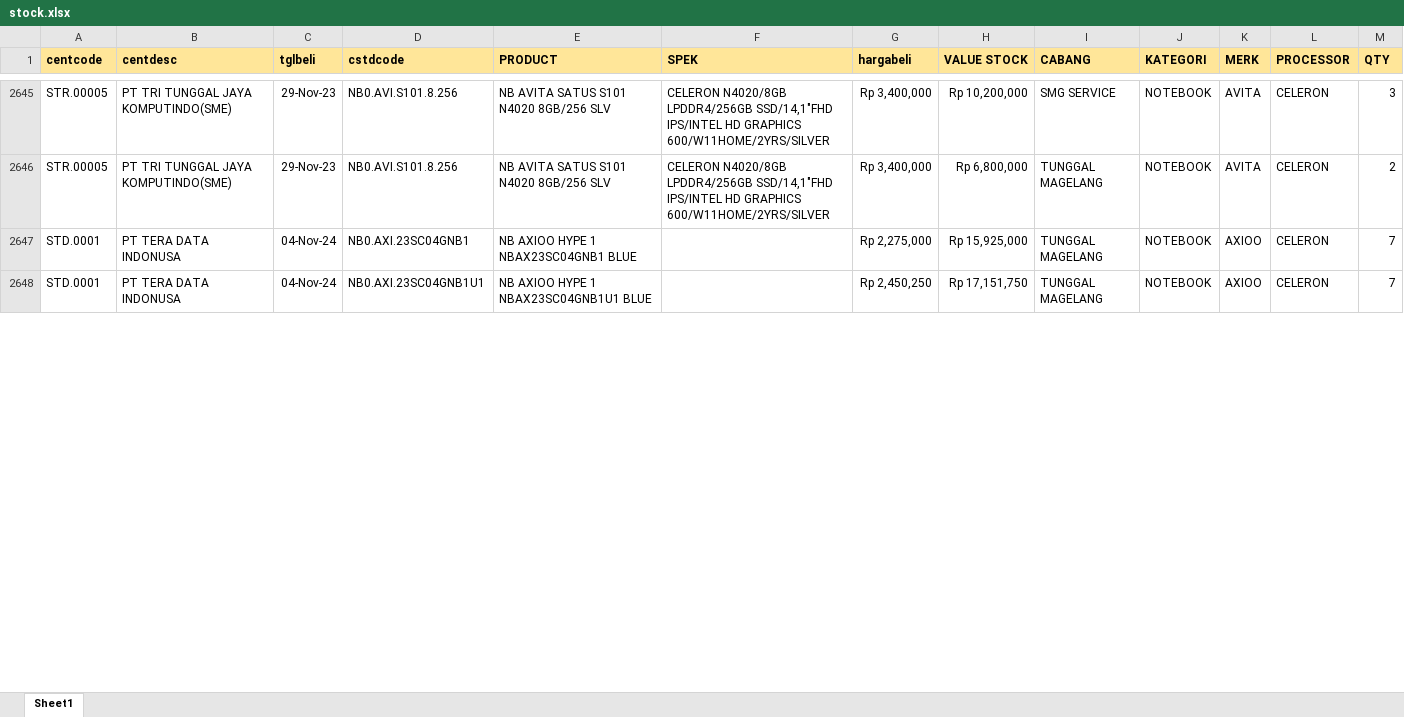
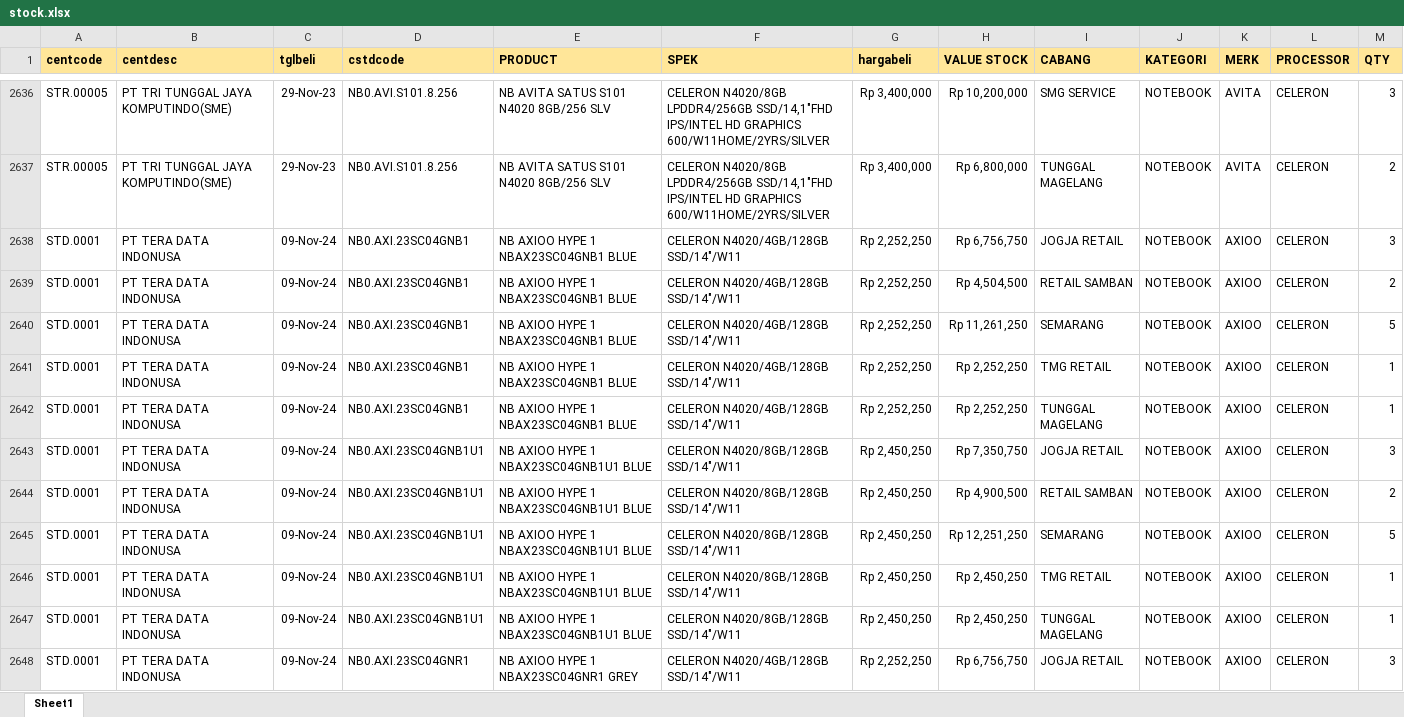
Before and after one commit to YoasAriel/Project-TOP, an Excel workbook: stock.xlsx, sheet Sheet1, drawn as a sheet; only a part is shown, gaps mark what is left out; values as stored, in another font and other column widths than the file's, no borders; addresses are those after the commit; the diff covers the shown part only; the diff names each change by its address in the sheet, - before the commit and + after, or states it on an @@ line.

Commit message:
update 11 Nov 24

```diff
--- a/stock.xlsx (sheet Sheet1)
+++ b/stock.xlsx (sheet Sheet1)
+row 2638: STD.0001 | PT TERA DATA INDONUSA | 09-Nov-24 | NB0.AXI.23SC04GNB1 | NB AXIOO HYPE 1 NBAX23SC04GNB1 BLUE | CELERON N4020/4GB/128GB SSD/14"/W11 | Rp 2,252,250 | Rp 6,756,750 | JOGJA RETAIL | NOTEBOOK | AXIOO | CELERON | 3
+row 2639: STD.0001 | PT TERA DATA INDONUSA | 09-Nov-24 | NB0.AXI.23SC04GNB1 | NB AXIOO HYPE 1 NBAX23SC04GNB1 BLUE | CELERON N4020/4GB/128GB SSD/14"/W11 | Rp 2,252,250 | Rp 4,504,500 | RETAIL SAMBAN | NOTEBOOK | AXIOO | CELERON | 2
+row 2640: STD.0001 | PT TERA DATA INDONUSA | 09-Nov-24 | NB0.AXI.23SC04GNB1 | NB AXIOO HYPE 1 NBAX23SC04GNB1 BLUE | CELERON N4020/4GB/128GB SSD/14"/W11 | Rp 2,252,250 | Rp 11,261,250 | SEMARANG | NOTEBOOK | AXIOO | CELERON | 5
+row 2641: STD.0001 | PT TERA DATA INDONUSA | 09-Nov-24 | NB0.AXI.23SC04GNB1 | NB AXIOO HYPE 1 NBAX23SC04GNB1 BLUE | CELERON N4020/4GB/128GB SSD/14"/W11 | Rp 2,252,250 | Rp 2,252,250 | TMG RETAIL | NOTEBOOK | AXIOO | CELERON | 1
-C2642 (tglbeli): 04-Nov-24
+C2642 (tglbeli): 09-Nov-24
-F2642 (SPEK): (empty)
+F2642 (SPEK): CELERON N4020/4GB/128GB SSD/14"/W11
-G2642 (hargabeli): Rp 2,275,000
+G2642 (hargabeli): Rp 2,252,250
-H2642 (VALUE STOCK): Rp 15,925,000
+H2642 (VALUE STOCK): Rp 2,252,250
-M2642 (QTY): 7
+M2642 (QTY): 1
+row 2643: STD.0001 | PT TERA DATA INDONUSA | 09-Nov-24 | NB0.AXI.23SC04GNB1U1 | NB AXIOO HYPE 1 NBAX23SC04GNB1U1 BLUE | CELERON N4020/8GB/128GB SSD/14"/W11 | Rp 2,450,250 | Rp 7,350,750 | JOGJA RETAIL | NOTEBOOK | AXIOO | CELERON | 3
+row 2644: STD.0001 | PT TERA DATA INDONUSA | 09-Nov-24 | NB0.AXI.23SC04GNB1U1 | NB AXIOO HYPE 1 NBAX23SC04GNB1U1 BLUE | CELERON N4020/8GB/128GB SSD/14"/W11 | Rp 2,450,250 | Rp 4,900,500 | RETAIL SAMBAN | NOTEBOOK | AXIOO | CELERON | 2
+row 2645: STD.0001 | PT TERA DATA INDONUSA | 09-Nov-24 | NB0.AXI.23SC04GNB1U1 | NB AXIOO HYPE 1 NBAX23SC04GNB1U1 BLUE | CELERON N4020/8GB/128GB SSD/14"/W11 | Rp 2,450,250 | Rp 12,251,250 | SEMARANG | NOTEBOOK | AXIOO | CELERON | 5
+row 2646: STD.0001 | PT TERA DATA INDONUSA | 09-Nov-24 | NB0.AXI.23SC04GNB1U1 | NB AXIOO HYPE 1 NBAX23SC04GNB1U1 BLUE | CELERON N4020/8GB/128GB SSD/14"/W11 | Rp 2,450,250 | Rp 2,450,250 | TMG RETAIL | NOTEBOOK | AXIOO | CELERON | 1
-C2647 (tglbeli): 04-Nov-24
+C2647 (tglbeli): 09-Nov-24
-F2647 (SPEK): (empty)
+F2647 (SPEK): CELERON N4020/8GB/128GB SSD/14"/W11
-H2647 (VALUE STOCK): Rp 17,151,750
+H2647 (VALUE STOCK): Rp 2,450,250
-M2647 (QTY): 7
+M2647 (QTY): 1
+row 2648: STD.0001 | PT TERA DATA INDONUSA | 09-Nov-24 | NB0.AXI.23SC04GNR1 | NB AXIOO HYPE 1 NBAX23SC04GNR1 GREY | CELERON N4020/4GB/128GB SSD/14"/W11 | Rp 2,252,250 | Rp 6,756,750 | JOGJA RETAIL | NOTEBOOK | AXIOO | CELERON | 3
```
Also changed, not shown: 29 added rows, 62 removed rows and 685 edited cells elsewhere in this sheet.
